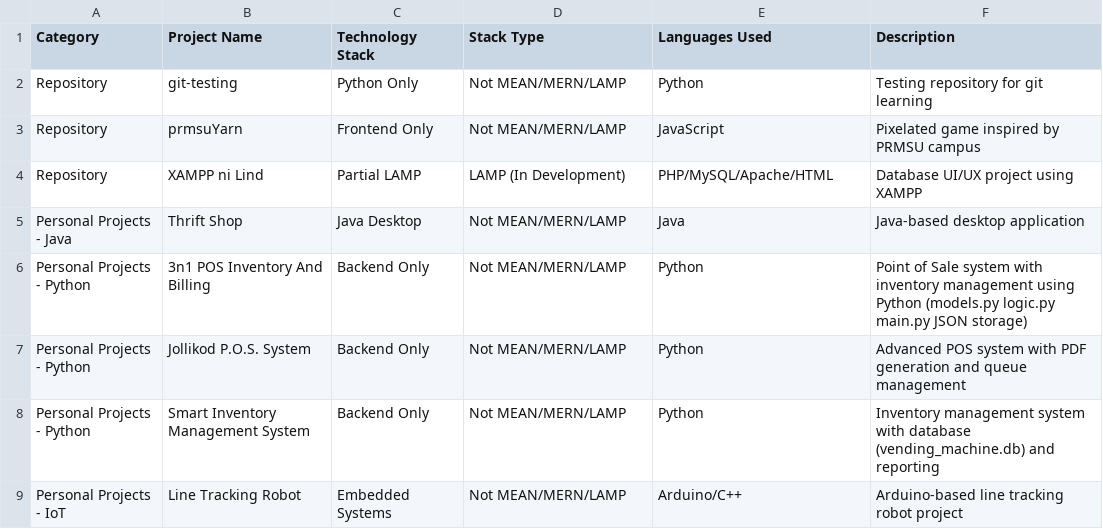
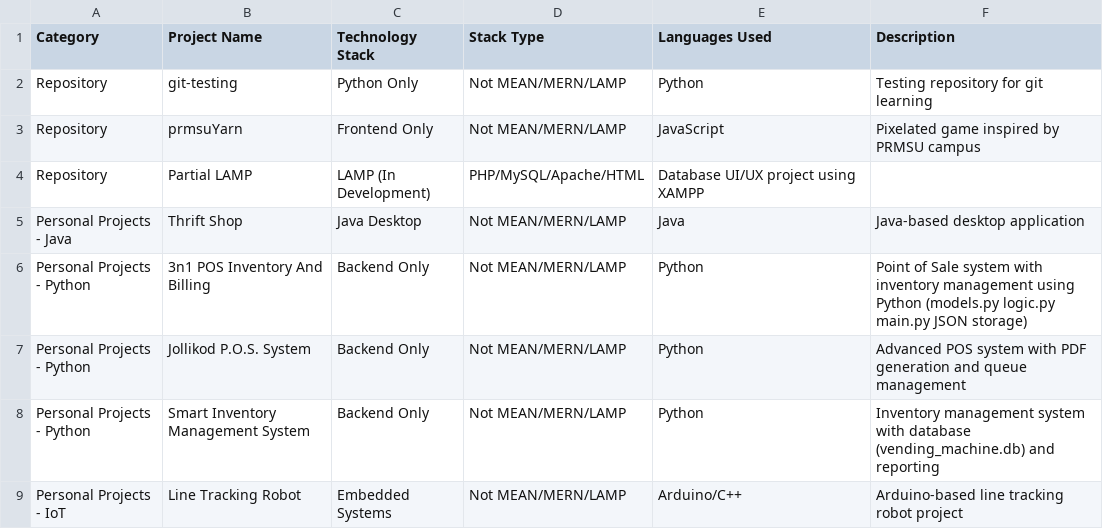
Before and after one commit to Greyhatdarkry/Personal-Projects, a CSV file: Project_Classification.csv, drawn as a sheet.

Commit message:
Fix project classification entry for XAMPP ni Lind
Updated project classification for XAMPP ni Lind entry.

```diff
--- a/Project_Classification.csv
+++ b/Project_Classification.csv
@@ -3,3 +3,3 @@ Repository,git-testing,Python Only,Not MEAN/MERN/LAMP,Python,Testing repository
 Repository,prmsuYarn,Frontend Only,Not MEAN/MERN/LAMP,JavaScript,Pixelated game inspired by PRMSU campus
-Repository,XAMPP ni Lind,Partial LAMP,LAMP (In Development),PHP/MySQL/Apache/HTML,Database UI/UX project using XAMPP
+Repository,Partial LAMP,LAMP (In Development),PHP/MySQL/Apache/HTML,Database UI/UX project using XAMPP
 Personal Projects - Java,Thrift Shop,Java Desktop,Not MEAN/MERN/LAMP,Java,Java-based desktop application
```
